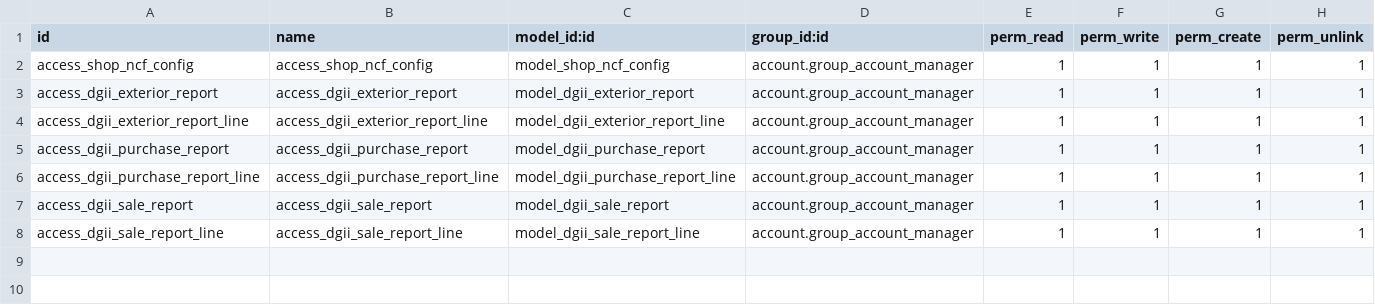
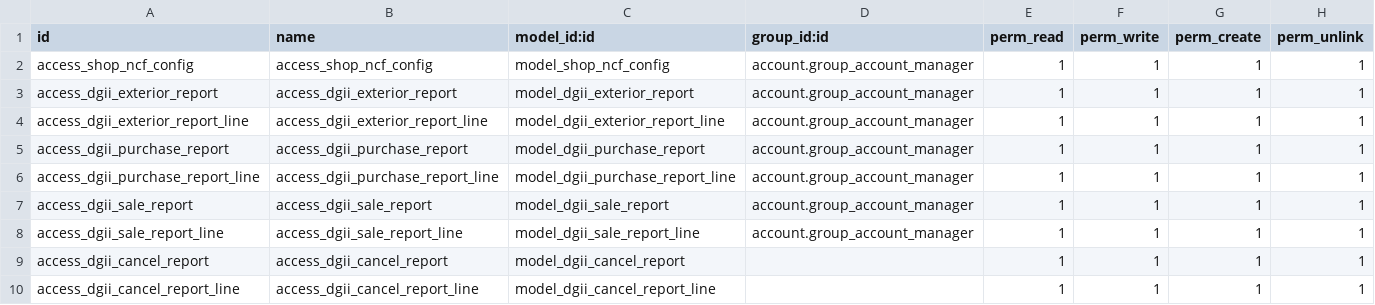
Before and after one commit to eneldoserrata/marcos_addons, a CSV file: ncf_manager/security/ir.model.access.csv, drawn as a sheet.

Commit message:
1-implemtation of fiscal position for spacial NCF 2-Implementation of active/inactive ncf type 3-Some translations 4-some others IMP

```diff
--- a/ncf_manager/security/ir.model.access.csv
+++ b/ncf_manager/security/ir.model.access.csv
@@ -8 +8,3 @@ access_dgii_sale_report,access_dgii_sale_report,model_dgii_sale_report,account.g
 access_dgii_sale_report_line,access_dgii_sale_report_line,model_dgii_sale_report_line,account.group_account_manager,1,1,1,1
+access_dgii_cancel_report,access_dgii_cancel_report,model_dgii_cancel_report,,1,1,1,1
+access_dgii_cancel_report_line,access_dgii_cancel_report_line,model_dgii_cancel_report_line,,1,1,1,1
```
Also changed, not shown: 24 other files.
